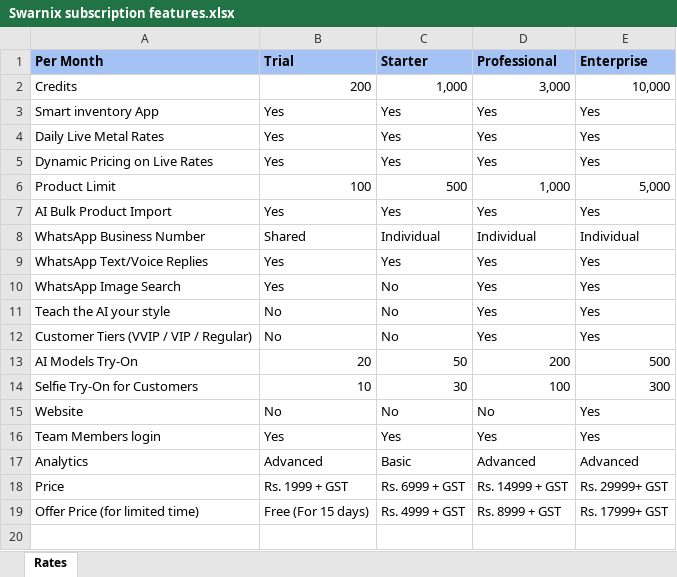
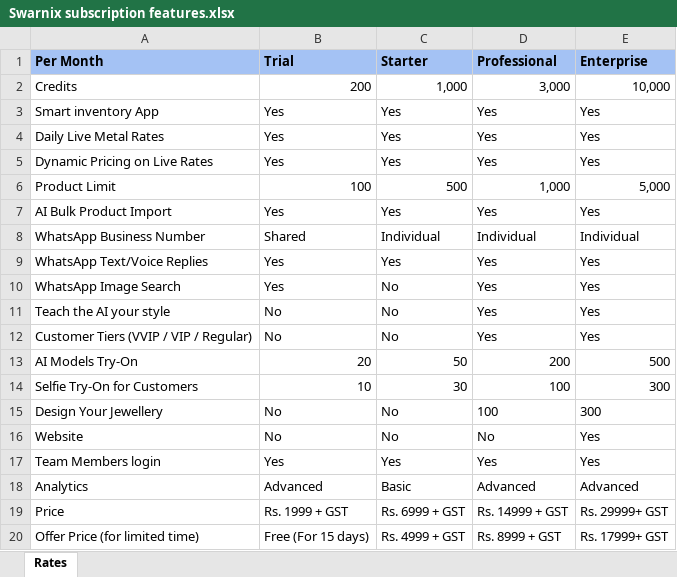
Before and after one commit to nikimodiai/karat-demo, an Excel workbook: public/Swarnix subscription features.xlsx, sheet Rates, drawn as a sheet; values as stored, in another font and other column widths than the file's, no borders; the diff names each change by its address in the sheet, - before the commit and + after, or states it on an @@ line.

```diff
--- a/public/Swarnix subscription features.xlsx (sheet Rates)
+++ b/public/Swarnix subscription features.xlsx (sheet Rates)
+row 15: Design Your Jewellery | No | No | 100 | 300
```
